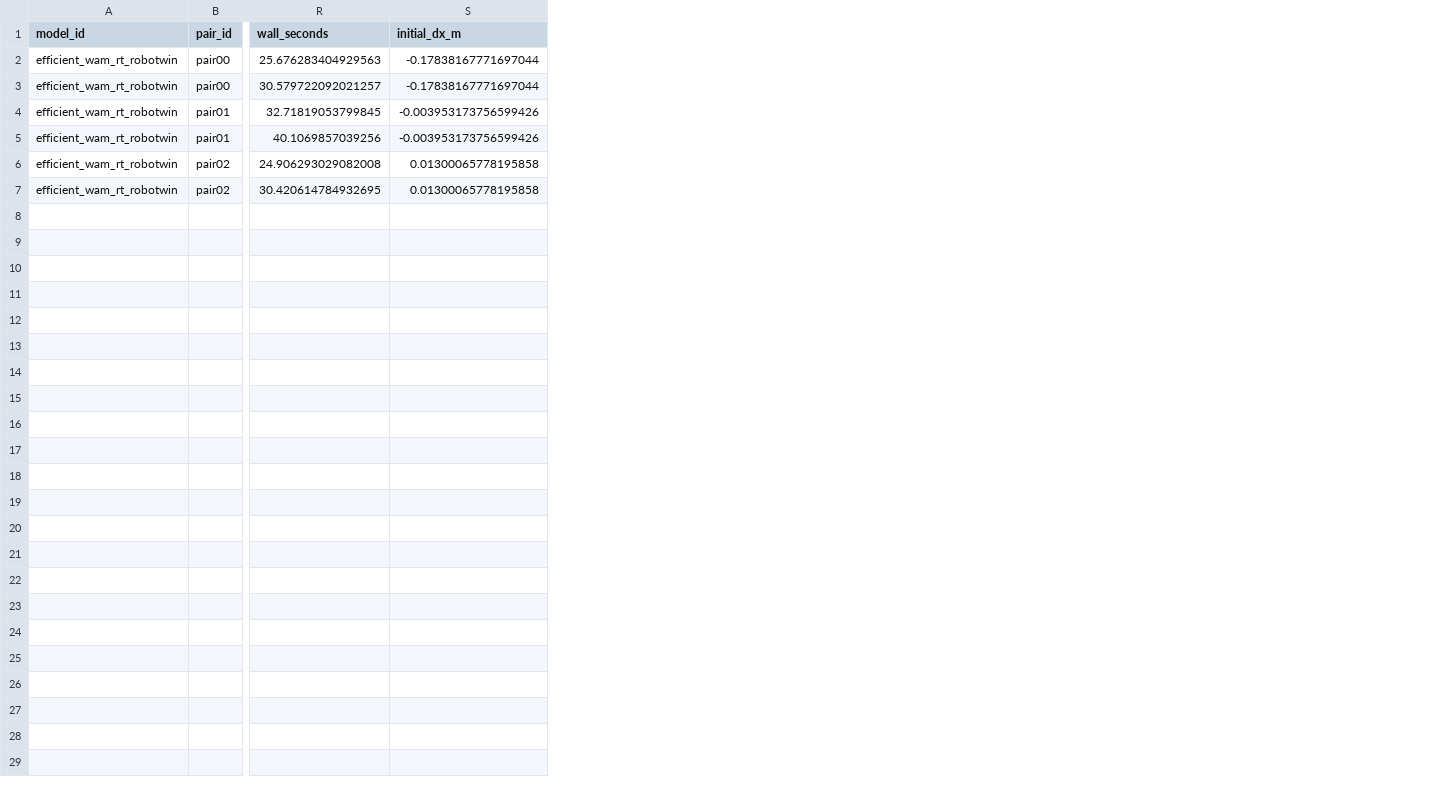
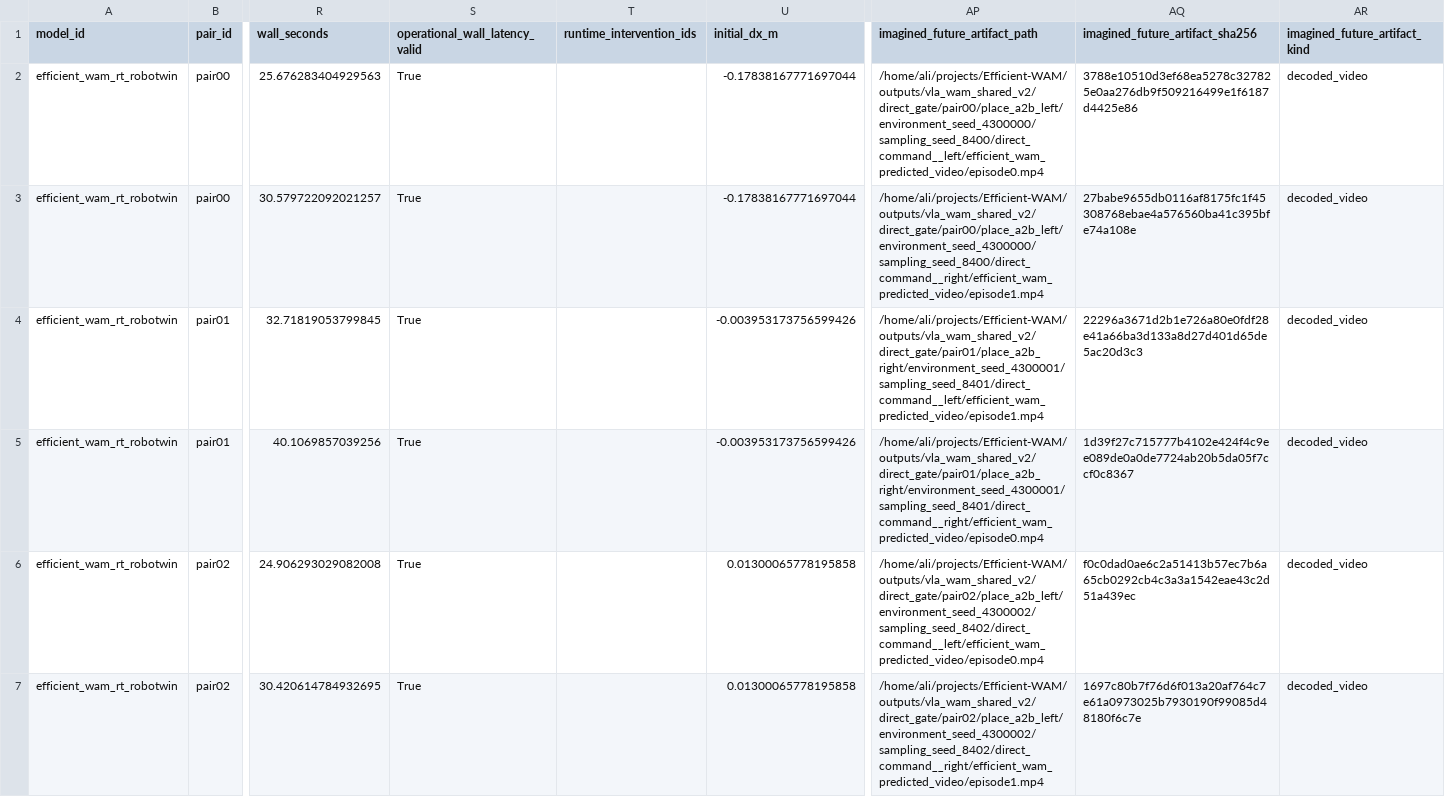
Before and after one commit to adeeb10abbas/steerable, a CSV file: artifacts/vla_wam_shared_v2/pilot/results/efficient_wam_rt_direct_gate.csv, drawn as a sheet; only a part is shown, gaps mark what is left out; the diff names each change by its address in the sheet, - before the commit and + after, or states it on an @@ line.

Commit message:
Publish three-WAM steerability pilot evidence

```diff
--- a/artifacts/vla_wam_shared_v2/pilot/results/efficient_wam_rt_direct_gate.csv
+++ b/artifacts/vla_wam_shared_v2/pilot/results/efficient_wam_rt_direct_gate.csv
+column S (operational_wall_latency_valid), rows 2-7: all True
+column T (runtime_intervention_ids), empty
+column AP (imagined_future_artifact_path), rows 2-7: /home/ali/projects/Efficient-WAM/outputs/vla_wam_shared_v2/direct_gate/pair00/place_a2b_left/environment_seed_4300000/sampling_seed_8400/direct_command__left/efficient_wam_predicted_video/episode0.mp4 | /home/ali/projects/Efficient-WAM/outputs/vla_wam_shared_v2/direct_gate/pair00/place_a2b_left/environment_seed_4300000/sampling_seed_8400/direct_command__right/efficient_wam_predicted_video/episode1.mp4 | /home/ali/projects/Efficient-WAM/outputs/vla_wam_shared_v2/direct_gate/pair01/place_a2b_right/environment_seed_4300001/sampling_seed_8401/direct_command__left/efficient_wam_predicted_video/episode1.mp4 | /home/ali/projects/Efficient-WAM/outputs/vla_wam_shared_v2/direct_gate/pair01/place_a2b_right/environment_seed_4300001/sampling_seed_8401/direct_command__right/efficient_wam_predicted_video/episode0.mp4 | /home/ali/projects/Efficient-WAM/outputs/vla_wam_shared_v2/direct_gate/pair02/place_a2b_left/environment_seed_4300002/sampling_seed_8402/direct_command__left/efficient_wam_predicted_video/episode0.mp4 | /home/ali/projects/Efficient-WAM/outputs/vla_wam_shared_v2/direct_gate/pair02/place_a2b_left/environment_seed_4300002/sampling_seed_8402/direct_command__right/efficient_wam_predicted_video/episode1.mp4
+column AQ (imagined_future_artifact_sha256), rows 2-7: 3788e10510d3ef68ea5278c327825e0aa276db9f509216499e1f6187d4425e86 | 27babe9655db0116af8175fc1f45308768ebae4a576560ba41c395bfe74a108e | 22296a3671d2b1e726a80e0fdf28e41a66ba3d133a8d27d401d65de5ac20d3c3 | 1d39f27c715777b4102e424f4c9ee089de0a0de7724ab20b5da05f7ccf0c8367 | f0c0dad0ae6c2a51413b57ec7b6a65cb0292cb4c3a3a1542eae43c2d51a439ec | 1697c80b7f76d6f013a20af764c7e61a0973025b7930190f99085d48180f6c7e
+column AR (imagined_future_artifact_kind), rows 2-7: all decoded_video
```
Also changed, not shown: artifacts/vla_wam_shared_v2/pilot/results/fastwam_direct_gate.csv, 36 other files.
